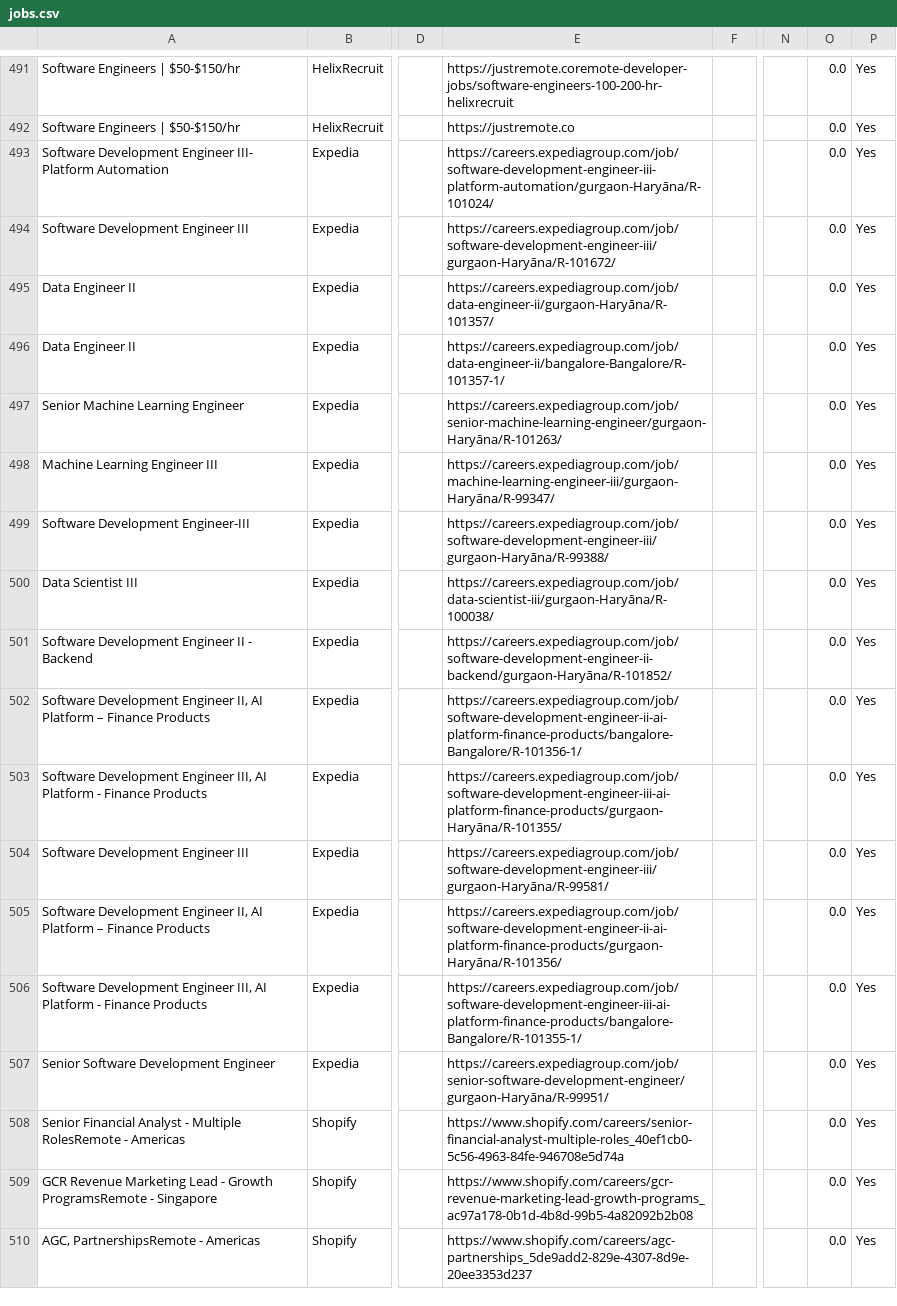
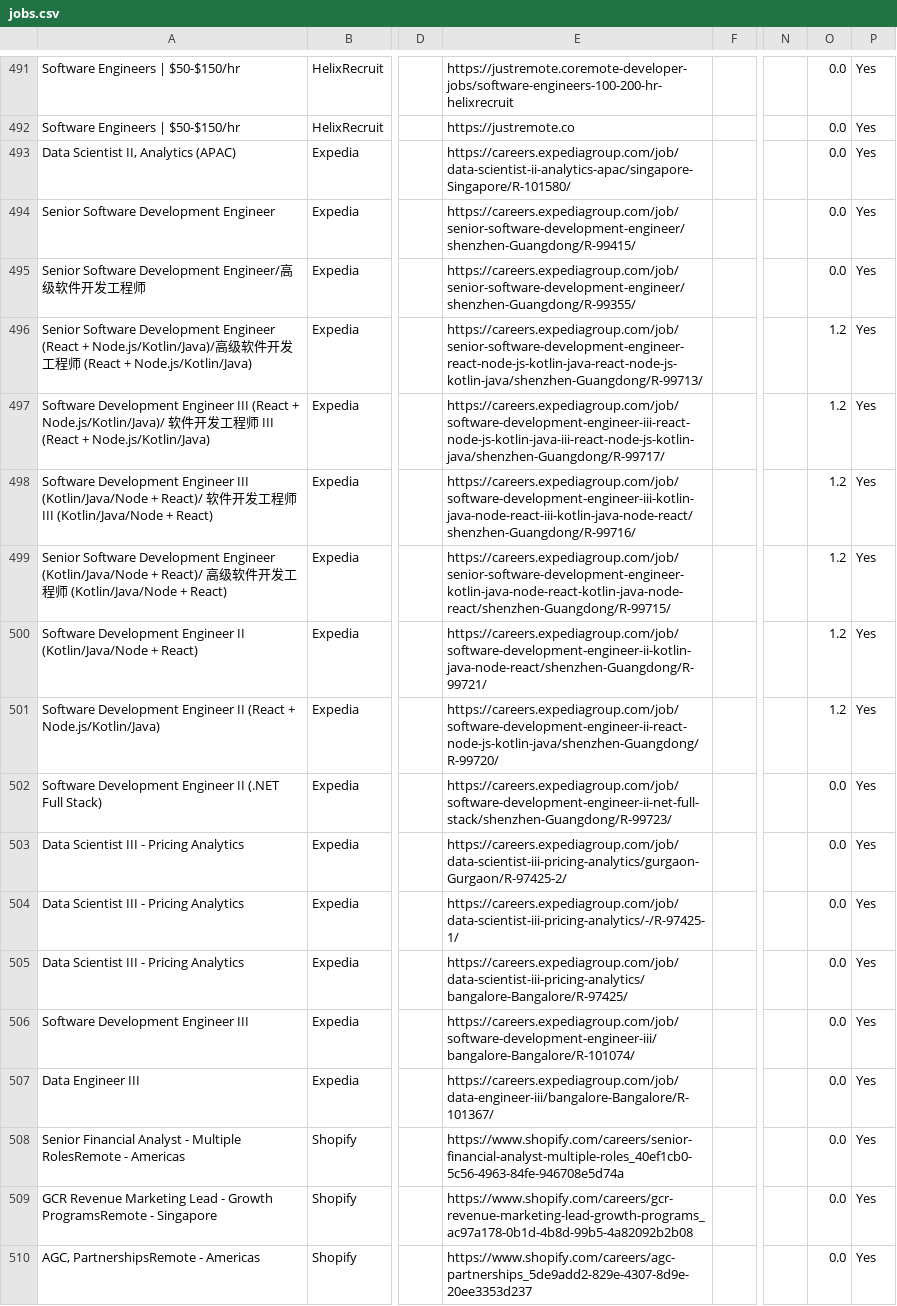
Before and after one commit to naman011/python-projects-secondary, a CSV file: data/jobs.csv, drawn as a sheet; only a part is shown, gaps mark what is left out; the diff covers the shown part only; the diff names each change by its address in the sheet, - before the commit and + after, or states it on an @@ line.

```diff
--- a/data/jobs.csv
+++ b/data/jobs.csv
-A493: Software Development Engineer III- Platform Automation
+A493: Data Scientist II, Analytics (APAC)
-E493: https://careers.expediagroup.com/job/software-development-engineer-iii-platform-automation/gurgaon-Haryāna/R-101024/
+E493: https://careers.expediagroup.com/job/data-scientist-ii-analytics-apac/singapore-Singapore/R-101580/
-A494: Software Development Engineer III
+A494: Senior Software Development Engineer
-E494: https://careers.expediagroup.com/job/software-development-engineer-iii/gurgaon-Haryāna/R-101672/
+E494: https://careers.expediagroup.com/job/senior-software-development-engineer/shenzhen-Guangdong/R-99415/
-A495: Data Engineer II
+A495: Senior Software Development Engineer/高级软件开发工程师
-E495: https://careers.expediagroup.com/job/data-engineer-ii/gurgaon-Haryāna/R-101357/
+E495: https://careers.expediagroup.com/job/senior-software-development-engineer/shenzhen-Guangdong/R-99355/
-A496: Data Engineer II
+A496: Senior Software Development Engineer (React + Node.js/Kotlin/Java)/高级软件开发工程师 (React + Node.js/Kotlin/Java)
-E496: https://careers.expediagroup.com/job/data-engineer-ii/bangalore-Bangalore/R-101357-1/
+E496: https://careers.expediagroup.com/job/senior-software-development-engineer-react-node-js-kotlin-java-react-node-js-kotlin-java/shenzhen-Guangdong/R-99713/
-O496:O501: 0.0
+O496:O501: 1.2
-A497: Senior Machine Learning Engineer
+A497: Software Development Engineer III (React + Node.js/Kotlin/Java)/ 软件开发工程师 III (React + Node.js/Kotlin/Java)
-E497: https://careers.expediagroup.com/job/senior-machine-learning-engineer/gurgaon-Haryāna/R-101263/
+E497: https://careers.expediagroup.com/job/software-development-engineer-iii-react-node-js-kotlin-java-iii-react-node-js-kotlin-java/shenzhen-Guangdong/R-99717/
-A498: Machine Learning Engineer III
+A498: Software Development Engineer III (Kotlin/Java/Node + React)/ 软件开发工程师 III (Kotlin/Java/Node + React)
-E498: https://careers.expediagroup.com/job/machine-learning-engineer-iii/gurgaon-Haryāna/R-99347/
+E498: https://careers.expediagroup.com/job/software-development-engineer-iii-kotlin-java-node-react-iii-kotlin-java-node-react/shenzhen-Guangdong/R-99716/
-A499: Software Development Engineer-III
+A499: Senior Software Development Engineer (Kotlin/Java/Node + React)/ 高级软件开发工程师 (Kotlin/Java/Node + React)
-E499: https://careers.expediagroup.com/job/software-development-engineer-iii/gurgaon-Haryāna/R-99388/
+E499: https://careers.expediagroup.com/job/senior-software-development-engineer-kotlin-java-node-react-kotlin-java-node-react/shenzhen-Guangdong/R-99715/
-A500: Data Scientist III
+A500: Software Development Engineer II (Kotlin/Java/Node + React)
-E500: https://careers.expediagroup.com/job/data-scientist-iii/gurgaon-Haryāna/R-100038/
+E500: https://careers.expediagroup.com/job/software-development-engineer-ii-kotlin-java-node-react/shenzhen-Guangdong/R-99721/
-A501: …Engineer II - Backend
+A501: …Engineer II (React + Node.js/Kotlin/Java)
-E501: https://careers.expediagroup.com/job/software-development-engineer-ii-backend/gurgaon-Haryāna/R-101852/
+E501: https://careers.expediagroup.com/job/software-development-engineer-ii-react-node-js-kotlin-java/shenzhen-Guangdong/R-99720/
-A502: …Development Engineer II, AI Platform – Finance Products
+A502: …Development Engineer II (.NET Full Stack)
-E502: https://careers.expediagroup.com/job/software-development-engineer-ii-ai-platform-finance-products/bangalore-Bangalore/R-101356-1/
+E502: https://careers.expediagroup.com/job/software-development-engineer-ii-net-full-stack/shenzhen-Guangdong/R-99723/
-A503: Software Development Engineer III, AI Platform - Finance Products
+A503: Data Scientist III - Pricing Analytics
-E503: https://careers.expediagroup.com/job/software-development-engineer-iii-ai-platform-finance-products/gurgaon-Haryāna/R-101355/
+E503: https://careers.expediagroup.com/job/data-scientist-iii-pricing-analytics/gurgaon-Gurgaon/R-97425-2/
-A504: Software Development Engineer III
+A504: Data Scientist III - Pricing Analytics
-E504: https://careers.expediagroup.com/job/software-development-engineer-iii/gurgaon-Haryāna/R-99581/
+E504: https://careers.expediagroup.com/job/data-scientist-iii-pricing-analytics/-/R-97425-1/
-A505: Software Development Engineer II, AI Platform – Finance Products
+A505: Data Scientist III - Pricing Analytics
-E505: https://careers.expediagroup.com/job/software-development-engineer-ii-ai-platform-finance-products/gurgaon-Haryāna/R-101356/
+E505: https://careers.expediagroup.com/job/data-scientist-iii-pricing-analytics/bangalore-Bangalore/R-97425/
-A506: …Development Engineer III, AI Platform - Finance Products
+A506: …Development Engineer III
-E506: https://careers.expediagroup.com/job/software-development-engineer-iii-ai-platform-finance-products/bangalore-Bangalore/R-101355-1/
+E506: https://careers.expediagroup.com/job/software-development-engineer-iii/bangalore-Bangalore/R-101074/
-A507: Senior Software Development Engineer
+A507: Data Engineer III
-E507: https://careers.expediagroup.com/job/senior-software-development-engineer/gurgaon-Haryāna/R-99951/
+E507: https://careers.expediagroup.com/job/data-engineer-iii/bangalore-Bangalore/R-101367/
```
Also changed, not shown: 1 removed row elsewhere in this file, 1 other file.
